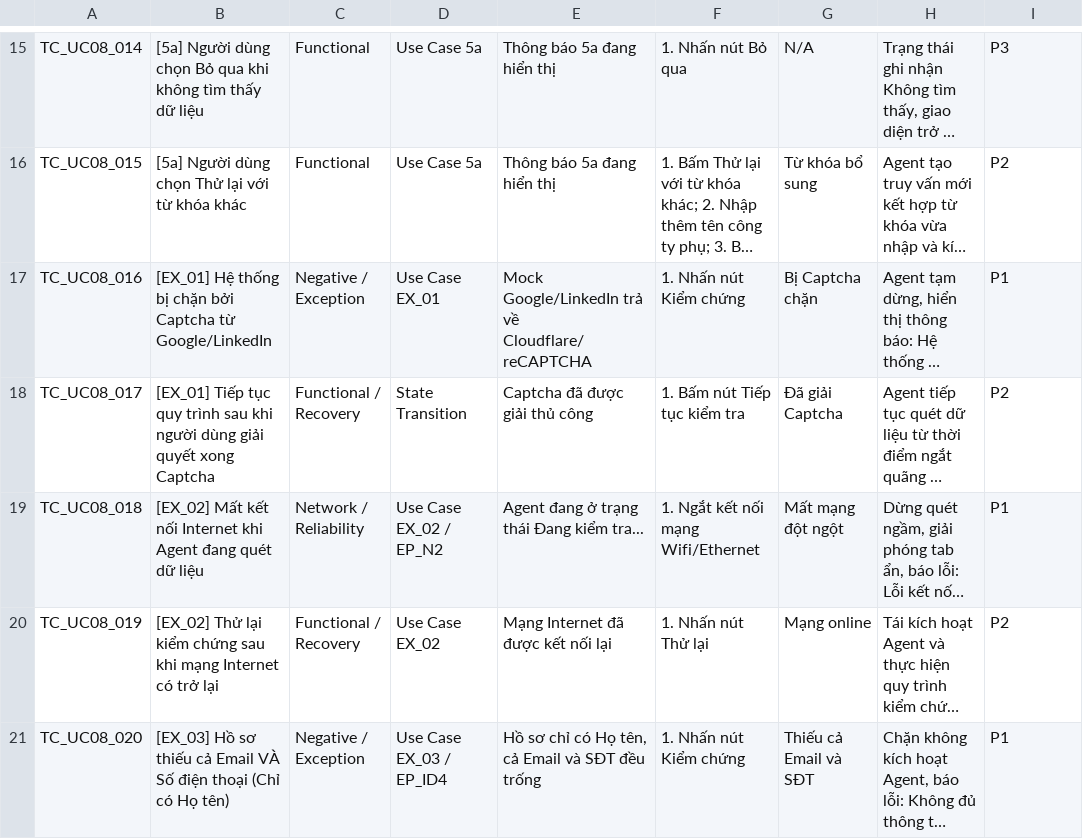
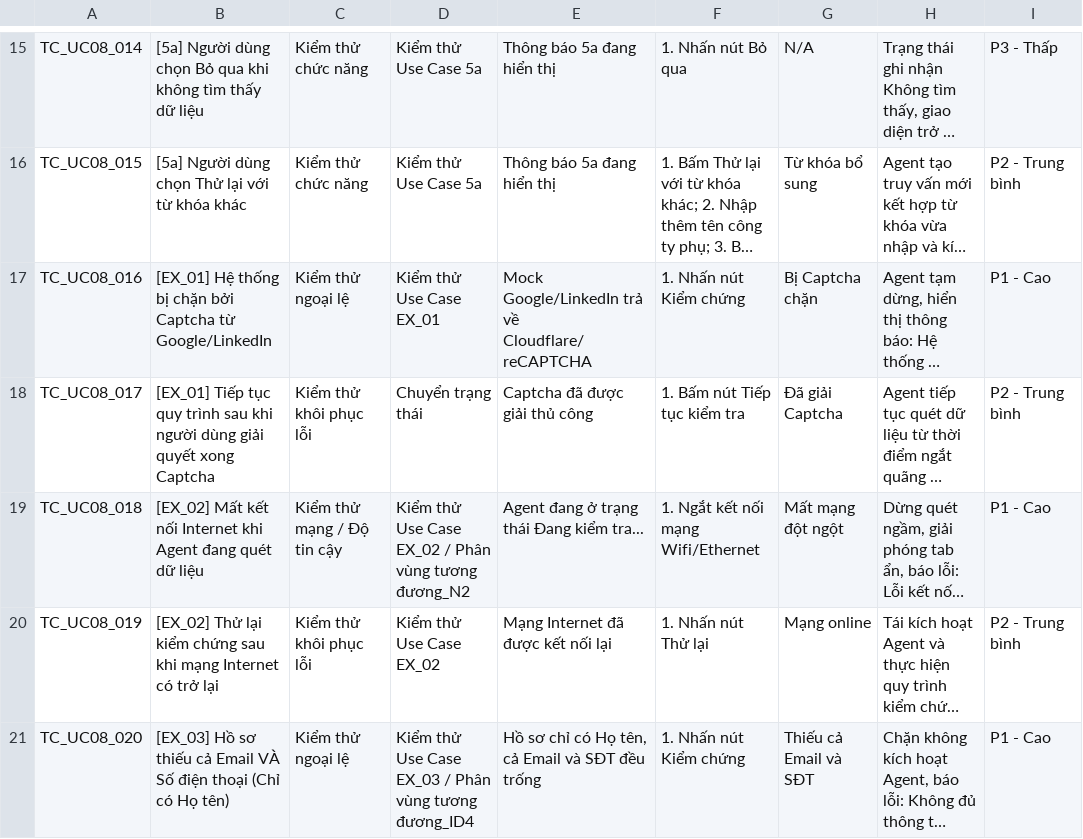
Before and after one commit to pvduy23052005/cse462-testing, a CSV file: use-case/TC_UC08_KiemChungVaXacThucHoSo.csv, drawn as a sheet; only a part is shown, gaps mark what is left out; long unchanged cells end in …; the diff covers the shown part only; the diff names each change by its address in the sheet, - before the commit and + after, or states it on an @@ line.

```diff
--- a/use-case/TC_UC08_KiemChungVaXacThucHoSo.csv
+++ b/use-case/TC_UC08_KiemChungVaXacThucHoSo.csv
-C15:C16: Functional
+C15:C16: Kiểm thử chức năng
-D15:D16: Use Case 5a
+D15:D16: Kiểm thử Use Case 5a
-I15: P3
+I15: P3 - Thấp
-I16: P2
+I16: P2 - Trung bình
-C17: Negative / Exception
+C17: Kiểm thử ngoại lệ
-D17: Use Case EX_01
+D17: Kiểm thử Use Case EX_01
-I17: P1
+I17: P1 - Cao
-C18: Functional / Recovery
+C18: Kiểm thử khôi phục lỗi
-D18: State Transition
+D18: Chuyển trạng thái
-I18: P2
+I18: P2 - Trung bình
-C19: Network / Reliability
+C19: Kiểm thử mạng / Độ tin cậy
-D19: Use Case EX_02 / EP_N2
+D19: Kiểm thử Use Case EX_02 / Phân vùng tương đương_N2
-I19: P1
+I19: P1 - Cao
-C20: Functional / Recovery
+C20: Kiểm thử khôi phục lỗi
-D20: Use Case EX_02
+D20: Kiểm thử Use Case EX_02
-I20: P2
+I20: P2 - Trung bình
-C21: Negative / Exception
+C21: Kiểm thử ngoại lệ
-D21: Use Case EX_03 / EP_ID4
+D21: Kiểm thử Use Case EX_03 / Phân vùng tương đương_ID4
-I21: P1
+I21: P1 - Cao
```
Also changed, not shown: 1 added row, 1 removed row and 104 edited cells elsewhere in this file, use-case/TC_UC06_ThuThapHoSo.csv, use-case/TC_UC07_QuanLyVaPhanTichHoSo.csv, 3 other files.
